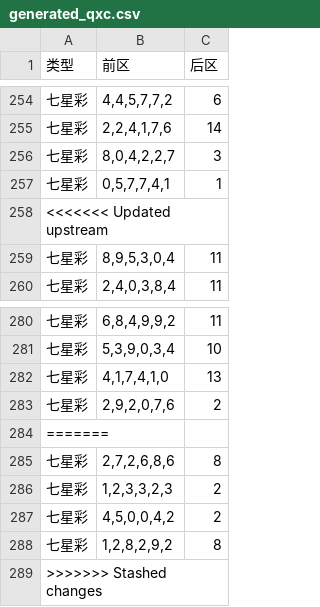
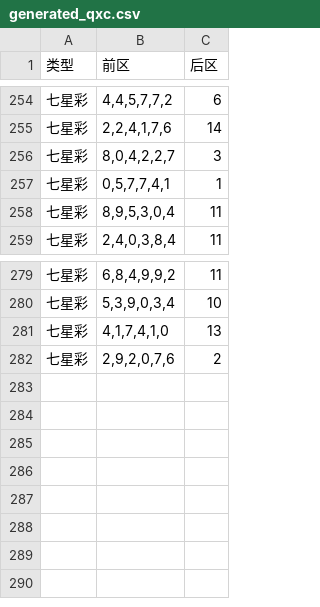
Before and after one commit to hc353167950/new_project, a CSV file: message/data/generated_qxc.csv, drawn as a sheet; only a part is shown, gaps mark what is left out.

```diff
--- a/message/data/generated_qxc.csv
+++ b/message/data/generated_qxc.csv
@@ -257,3 +257,2 @@
 七星彩,"0,5,7,7,4,1",1
-<<<<<<< Updated upstream
 七星彩,"8,9,5,3,0,4",11
@@ -283,7 +282 @@
 七星彩,"2,9,2,0,7,6",2
-=======
-七星彩,"2,7,2,6,8,6",8
-七星彩,"1,2,3,3,2,3",2
-七星彩,"4,5,0,0,4,2",2
-七星彩,"1,2,8,2,9,2",8
->>>>>>> Stashed changes
```
Also changed, not shown: message/data/dlt_results_2025.csv, message/data/generated_dlt.csv, 3 other files.
